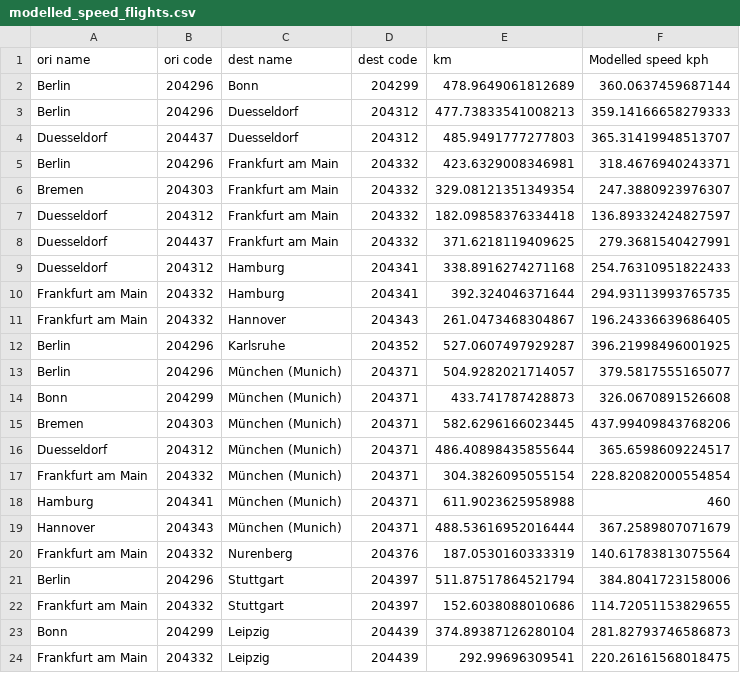
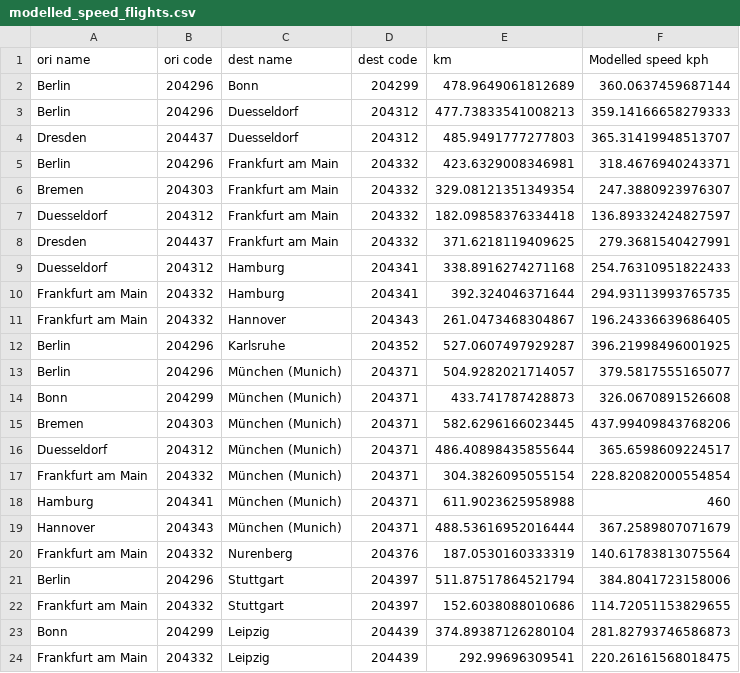
Before and after one commit to theworldisnotflat/shriveling_world, a CSV file: datasets/Germany_22/modelled_speed_flights.csv, drawn as a sheet.

Commit message:
Update modelled_speed_flights.csv
error in city name

```diff
--- a/datasets/Germany_22/modelled_speed_flights.csv
+++ b/datasets/Germany_22/modelled_speed_flights.csv
@@ -3,3 +3,3 @@ Berlin,204296,Bonn,204299,478.9649061812689,360.0637459687144
 Berlin,204296,Duesseldorf,204312,477.73833541008213,359.14166658279333
-Duesseldorf,204437,Duesseldorf,204312,485.9491777277803,365.31419948513707
+Dresden,204437,Duesseldorf,204312,485.9491777277803,365.31419948513707
 Berlin,204296,Frankfurt am Main,204332,423.6329008346981,318.4676940243371
@@ -7,3 +7,3 @@ Bremen,204303,Frankfurt am Main,204332,329.08121351349354,247.3880923976307
 Duesseldorf,204312,Frankfurt am Main,204332,182.09858376334418,136.89332424827597
-Duesseldorf,204437,Frankfurt am Main,204332,371.6218119409625,279.3681540427991
+Dresden,204437,Frankfurt am Main,204332,371.6218119409625,279.3681540427991
 Duesseldorf,204312,Hamburg,204341,338.8916274271168,254.76310951822433
```
